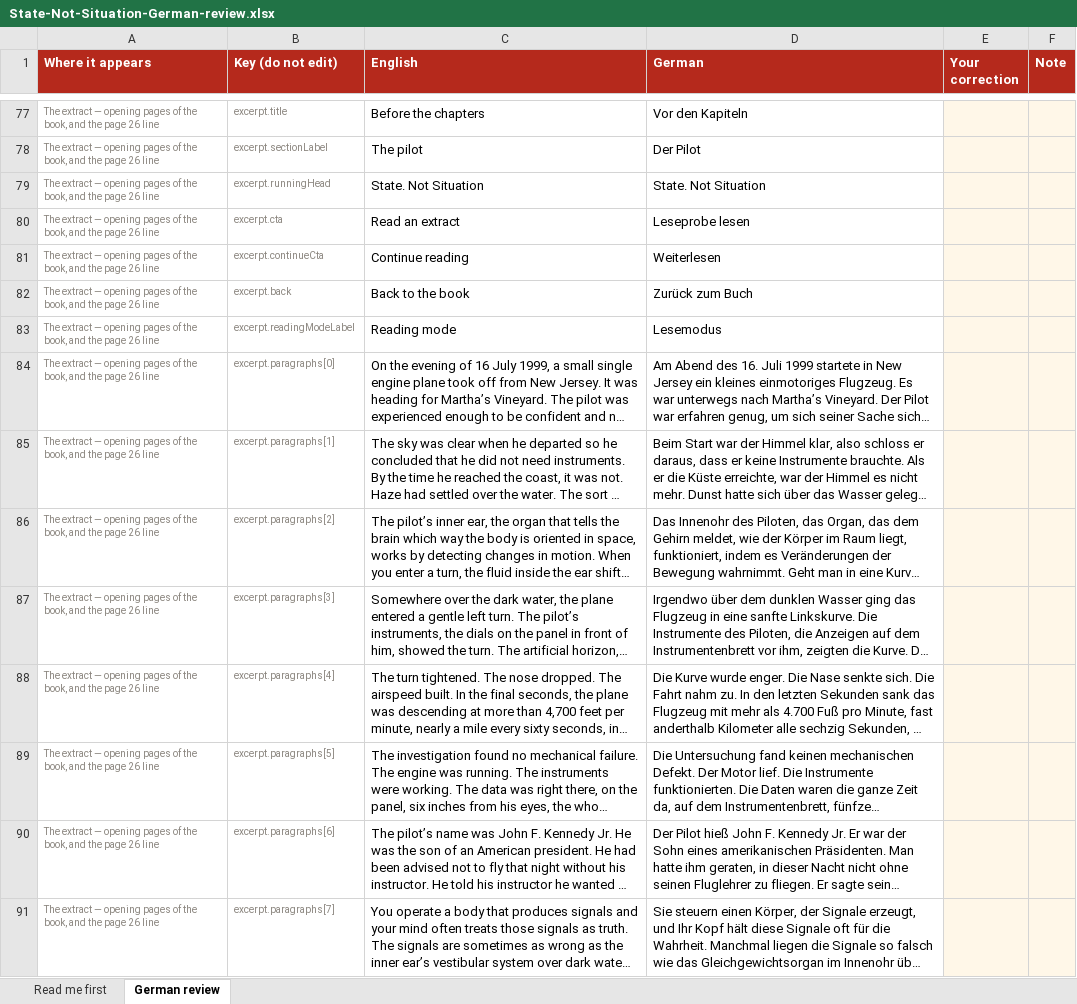
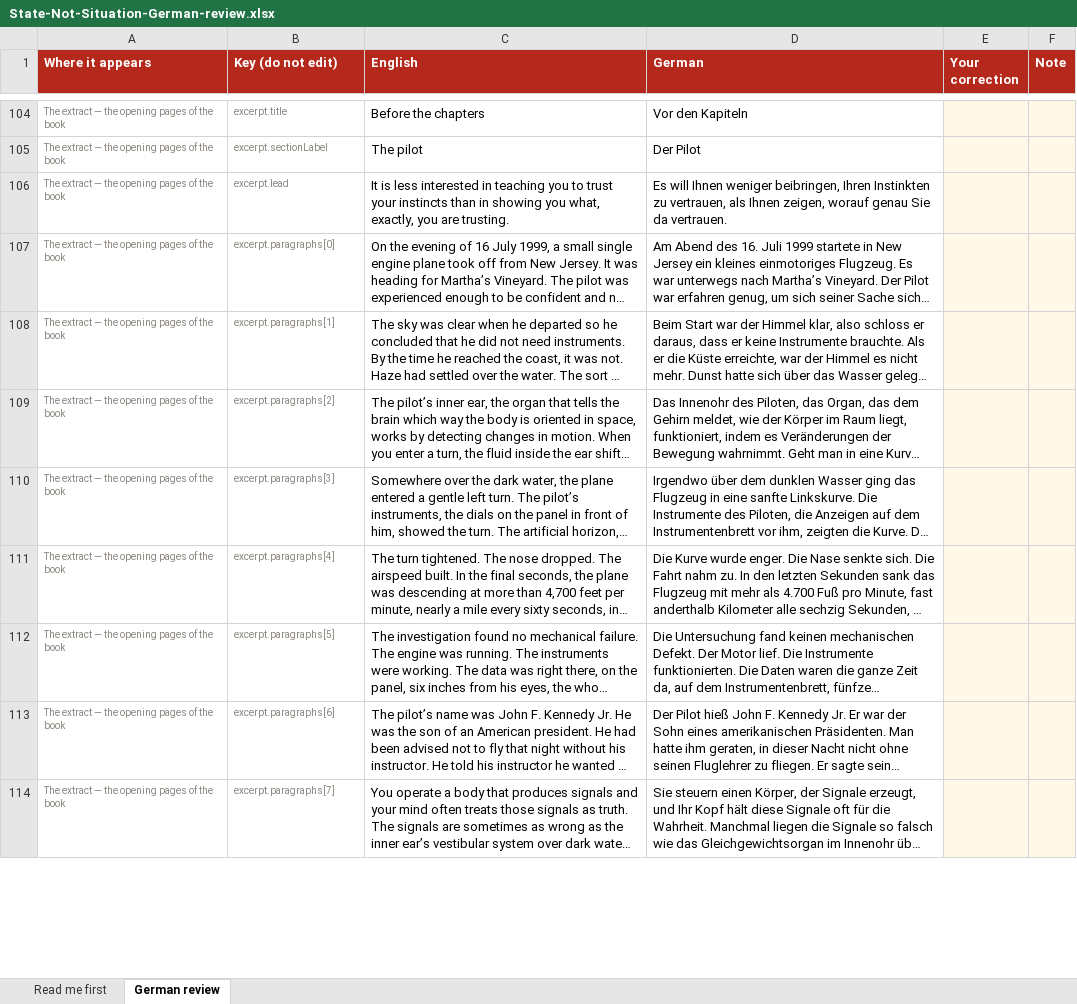
Before and after one commit to luxembourgpsychology-cyber/state-not-situation, an Excel workbook: review/State-Not-Situation-German-review.xlsx, sheet German review, drawn as a sheet; only a part is shown, gaps mark what is left out; long unchanged cells end in …; values as stored, in another font and other column widths than the file's, no borders; removed rows and columns are numbered as before the commit, all else as after; the diff covers the shown part only; the diff names each change by its address in the sheet, - before the commit and + after, or states it on an @@ line.

```diff
--- a/review/State-Not-Situation-German-review.xlsx (sheet German review)
+++ b/review/State-Not-Situation-German-review.xlsx (sheet German review)
-A104:A105 (Where it appears): …extract — opening pages of the book, and the page 26 line
+A104:A105 (Where it appears): …extract — the opening pages of the book
-row 79: The extract — opening pages of the book, and the page 26 line | excerpt.runningHead | State. Not Situation | State. Not Situation
-row 80: The extract — opening pages of the book, and the page 26 line | excerpt.cta | Read an extract | Leseprobe lesen
-row 81: The extract — opening pages of the book, and the page 26 line | excerpt.continueCta | Continue reading | Weiterlesen
-row 82: The extract — opening pages of the book, and the page 26 line | excerpt.back | Back to the book | Zurück zum Buch
-row 83: The extract — opening pages of the book, and the page 26 line | excerpt.readingModeLabel | Reading mode | Lesemodus
+row 106: The extract — the opening pages of the book | excerpt.lead | It is less interested in teaching you to trust your instincts than in showing you what, exactly, you are trusting. | Es will Ihnen weniger beibringen, Ihren Instinkten zu vertrauen, als Ihnen zeigen, worauf genau Sie da vertrauen.
-A107:A114 (Where it appears): …extract — opening pages of the book, and the page 26 line
+A107:A114 (Where it appears): …extract — the opening pages of the book
```
Also changed, not shown: 82 added rows, 104 removed rows, 1 moved row and 91 edited cells elsewhere in this sheet, review/State-Not-Situation-French-review.xlsx, 51 other files.
